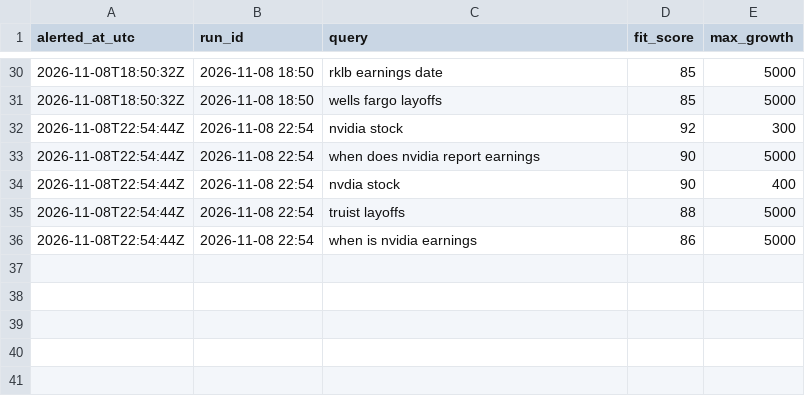
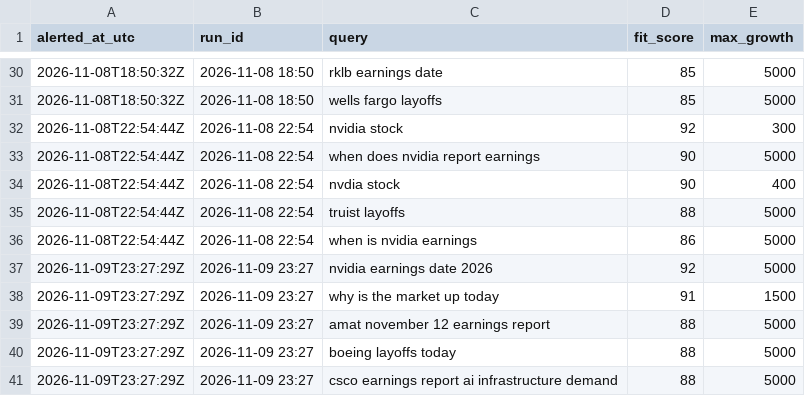
Before and after one commit to JosePenaS/inflow_tracker, a CSV file: data/alerts.csv, drawn as a sheet; only a part is shown, gaps mark what is left out.

```diff
--- a/data/alerts.csv
+++ b/data/alerts.csv
@@ -36 +36,6 @@ alerted_at_utc,run_id,query,fit_score,max_growth
 2026-11-08T22:54:44Z,2026-11-08 22:54,when is nvidia earnings,86,5000
+2026-11-09T23:27:29Z,2026-11-09 23:27,nvidia earnings date 2026,92,5000
+2026-11-09T23:27:29Z,2026-11-09 23:27,why is the market up today,91,1500
+2026-11-09T23:27:29Z,2026-11-09 23:27,amat november 12 earnings report,88,5000
+2026-11-09T23:27:29Z,2026-11-09 23:27,boeing layoffs today,88,5000
+2026-11-09T23:27:29Z,2026-11-09 23:27,csco earnings report ai infrastructure demand,88,5000
```
Also changed, not shown: data/run_log.csv, 2 other files.
